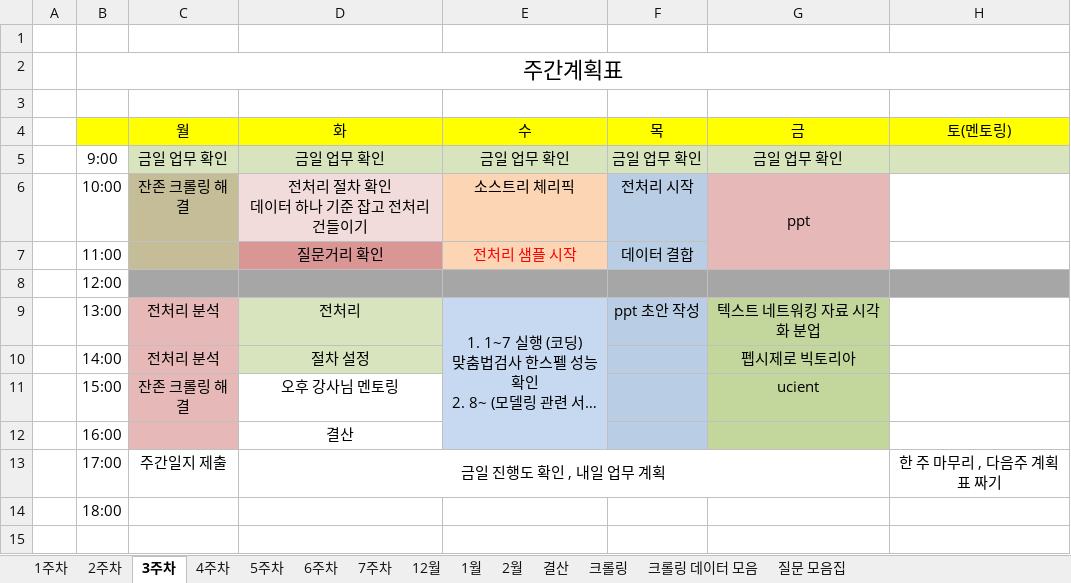
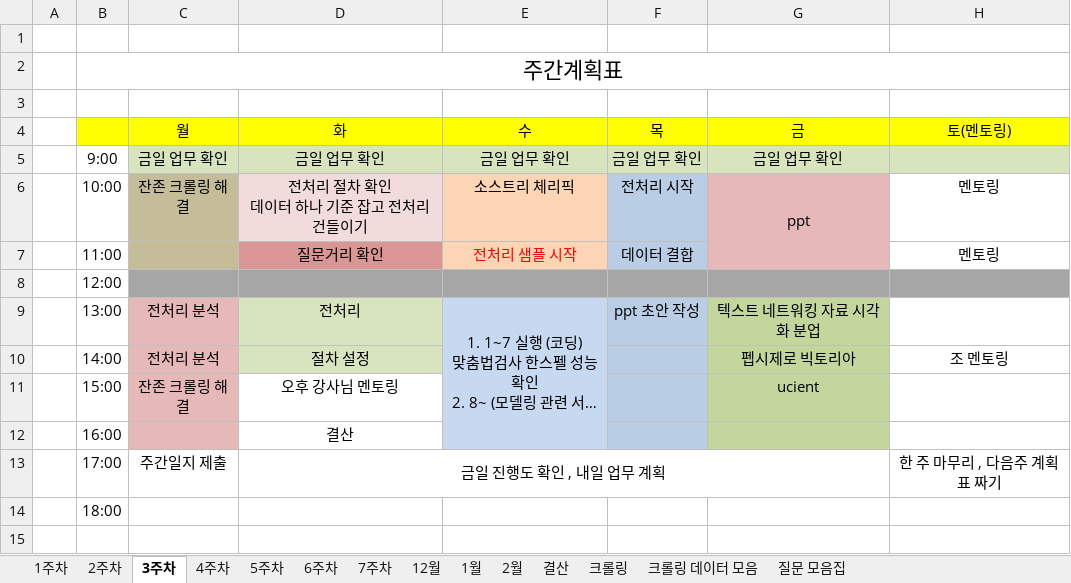
Before and after one commit to JUICE-JinHyeong/multicampus_final_First, an Excel workbook: final_project/프로젝트 필요 양식/멀티캠퍼스_최종프로젝트_1조_계획표.xlsx, sheet 3주차, drawn as a sheet; only a part is shown; long unchanged cells end in …; values as stored, in another font and other column widths than the file's, no borders; charts and pictures not drawn; the diff names each change by its address in the sheet, - before the commit and + after, or states it on an @@ line.

```diff
--- a/final_project/프로젝트 필요 양식/멀티캠퍼스_최종프로젝트_1조_계획표.xlsx (sheet 3주차)
+++ b/final_project/프로젝트 필요 양식/멀티캠퍼스_최종프로젝트_1조_계획표.xlsx (sheet 3주차)
-H6:H7 (토(멘토링)): (empty)
+H6:H7 (토(멘토링)): 멘토링
-H10 (토(멘토링)): (empty)
+H10 (토(멘토링)): 조 멘토링
```
Also changed, not shown: sheet 결산, sheet 1월, charts or pictures.
